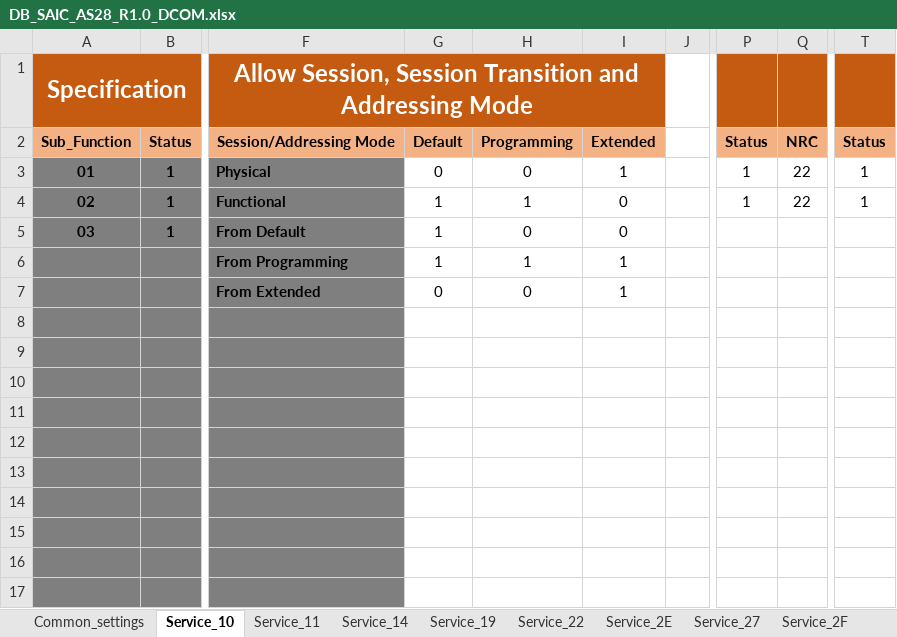
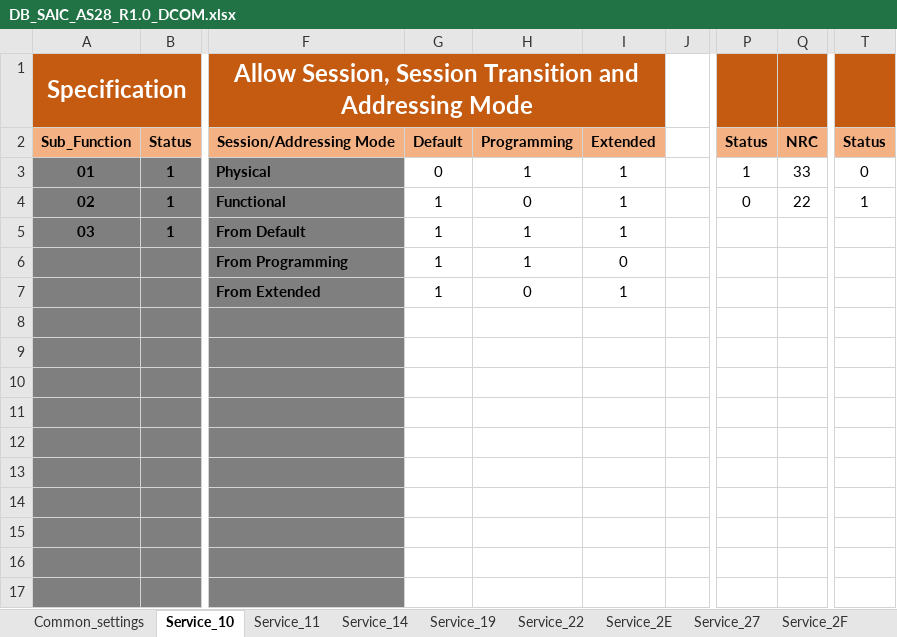
Before and after one commit to HyNguyenAnh/DCOM_TestcaseTool, an Excel workbook: dcomtestcasegeneration/Database/DB_SAIC_AS28_R1.0_DCOM.xlsx, sheet Service_10, drawn as a sheet; only a part is shown, gaps mark what is left out; values as stored, in another font and other column widths than the file's, no borders; the diff names each change by its address in the sheet, - before the commit and + after, or states it on an @@ line.

```diff
--- a/dcomtestcasegeneration/Database/DB_SAIC_AS28_R1.0_DCOM.xlsx (sheet Service_10)
+++ b/dcomtestcasegeneration/Database/DB_SAIC_AS28_R1.0_DCOM.xlsx (sheet Service_10)
-H3: 0
+H3: 1
-Q3: 22
+Q3: 33
-T3: 1
+T3: 0
-H4: 1
+H4: 0
-I4:I5: 0
+I4:I5: 1
-P4: 1
+P4: 0
-H5: 0
+H5: 1
-I6: 1
+I6: 0
-G7: 0
+G7: 1
```
Also changed, not shown: sheet Service_11, sheet Service_14, 19 other files.
